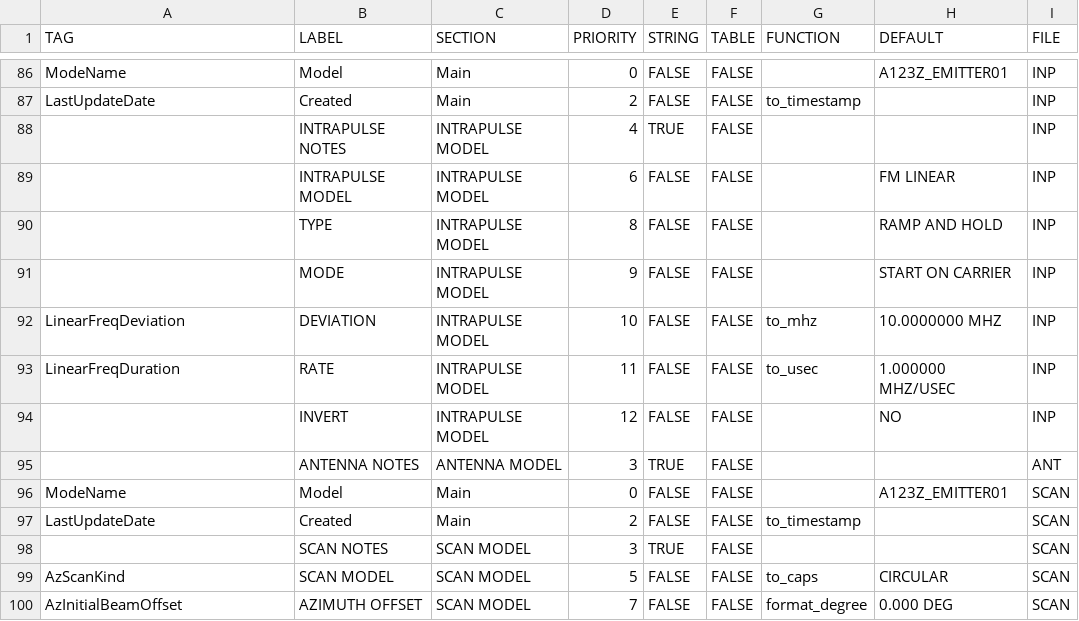
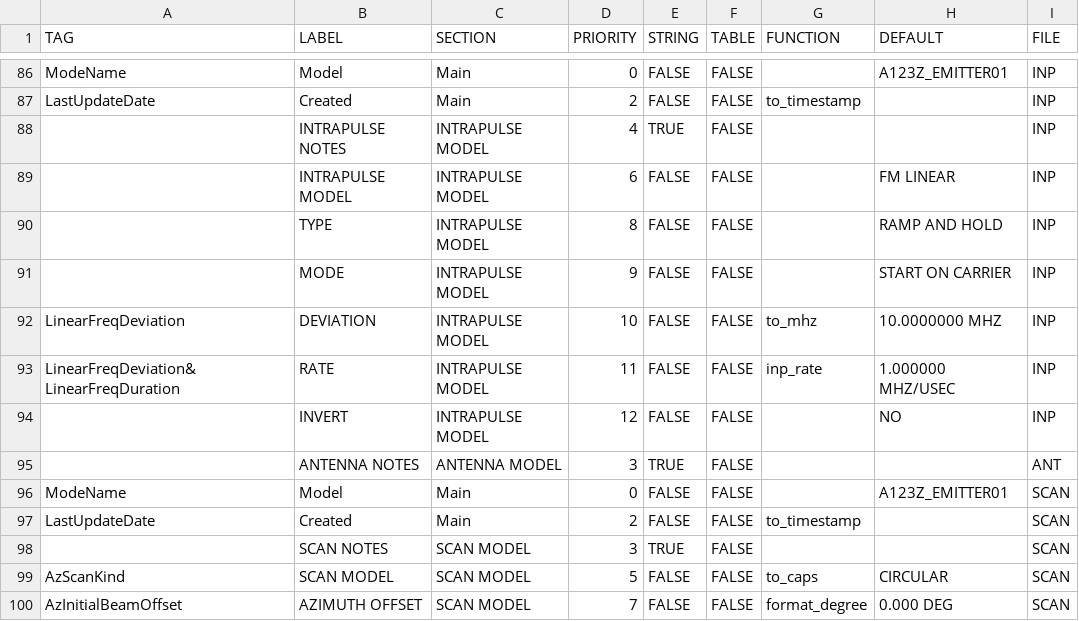
Before and after one commit to MLH-Fellowship/data-conversion-app, a CSV file: data/c_tables/circbase.csv, drawn as a sheet; only a part is shown, gaps mark what is left out.

```diff
--- a/data/c_tables/circbase.csv
+++ b/data/c_tables/circbase.csv
@@ -92,3 +92,3 @@ LastUpdateDate,Created,Main,2,FALSE,FALSE,to_timestamp,,INP
 LinearFreqDeviation,DEVIATION,INTRAPULSE MODEL,10,FALSE,FALSE,to_mhz,10.0000000 MHZ,INP
-LinearFreqDuration,RATE,INTRAPULSE MODEL,11,FALSE,FALSE,to_usec,1.000000 MHZ/USEC,INP
+LinearFreqDeviation&LinearFreqDuration,RATE,INTRAPULSE MODEL,11,FALSE,FALSE,inp_rate,1.000000 MHZ/USEC,INP
 ,INVERT,INTRAPULSE MODEL,12,FALSE,FALSE,,NO,INP
```
Also changed, not shown: data/c_tables/elecbase.csv, data/c_tables/lorobase.csv, 12 other files.
